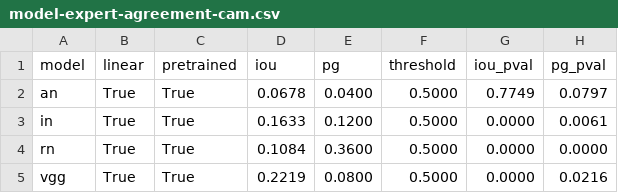
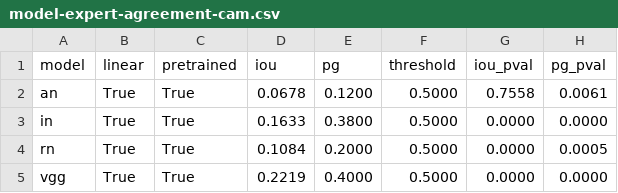
Before and after one commit to davide-beltrame/medimg-saliency-benchmark, a CSV file: medimg-saliency-benchmark/evaluation/model-expert-agreement-cam.csv, drawn as a sheet.

Commit message:
implement static threshold

```diff
--- a/medimg-saliency-benchmark/evaluation/model-expert-agreement-cam.csv
+++ b/medimg-saliency-benchmark/evaluation/model-expert-agreement-cam.csv
@@ -1,5 +1,5 @@
 model,linear,pretrained,iou,pg,threshold,iou_pval,pg_pval
-an,True,True,0.0678,0.0400,0.5000,0.7749,0.0797
-in,True,True,0.1633,0.1200,0.5000,0.0000,0.0061
-rn,True,True,0.1084,0.3600,0.5000,0.0000,0.0000
-vgg,True,True,0.2219,0.0800,0.5000,0.0000,0.0216
+an,True,True,0.0678,0.1200,0.5000,0.7558,0.0061
+in,True,True,0.1633,0.3800,0.5000,0.0000,0.0000
+rn,True,True,0.1084,0.2000,0.5000,0.0000,0.0005
+vgg,True,True,0.2219,0.4000,0.5000,0.0000,0.0000
```
Also changed, not shown: medimg-saliency-benchmark/evaluation/model-expert-agreement-gradcam.csv, 3 other files.
